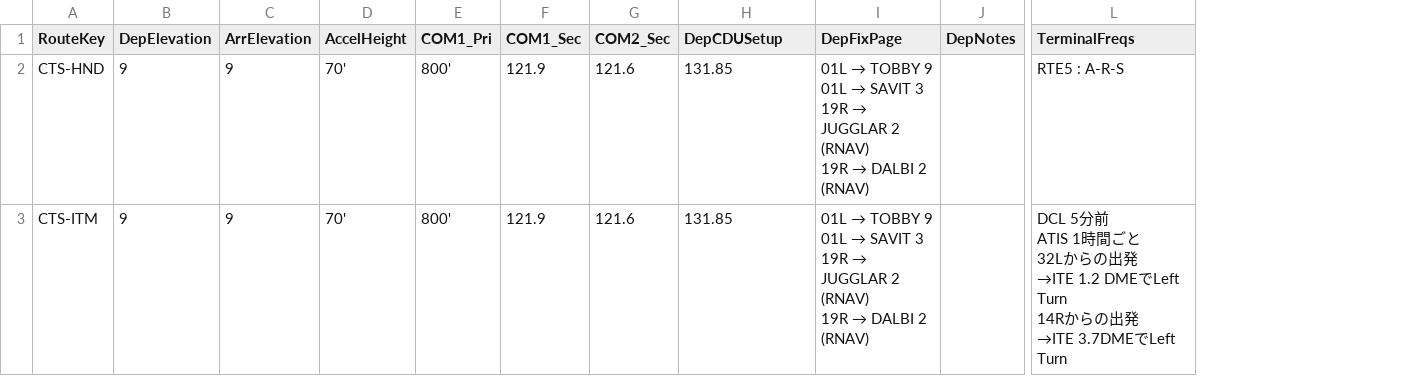
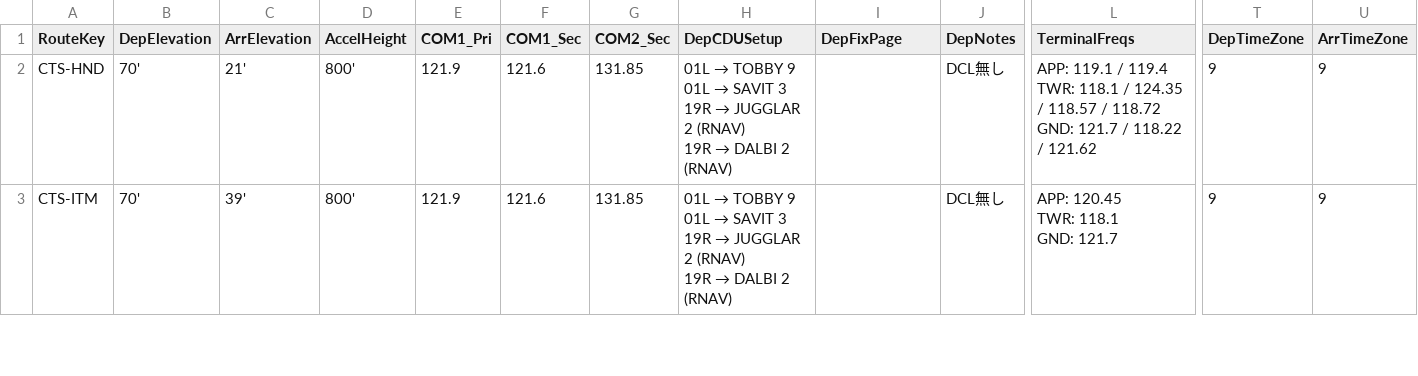
Before and after one commit to myuzuball/cockpit-notes, a CSV file: routes.csv, drawn as a sheet; only a part is shown, gaps mark what is left out; ↵ is a line break in a cell; the diff covers the shown part only; the diff names each change by its address in the sheet, - before the commit and + after, or states it on an @@ line.

Commit message:
Update routes.csv with TimeZone info

```diff
--- a/routes.csv
+++ b/routes.csv
+column T (DepTimeZone), rows 2-3: 9 | 9
+column U (ArrTimeZone), rows 2-3: 9 | 9
-B2:B3 (DepElevation): 9
+B2:B3 (DepElevation): 70'
-C2 (ArrElevation): 9
+C2 (ArrElevation): 21'
-D2:D3 (AccelHeight): 70'
+D2:D3 (AccelHeight): 800'
-E2:E3 (COM1_Pri): 800'
+E2:E3 (COM1_Pri): 121.9
-F2:F3 (COM1_Sec): 121.9
+F2:F3 (COM1_Sec): 121.6
-G2:G3 (COM2_Sec): 121.6
+G2:G3 (COM2_Sec): 131.85
@@ H2:H3 (DepCDUSetup): 131.85 → 01L → TOBBY 9 ↵ 01L → SAVIT 3 ↵ 19R → JUGGLAR 2 (RNAV) ↵ 19R → DALBI 2 (RNAV) @@
@@ I2:I3 (DepFixPage): 01L → TOBBY 9 ↵ 01L → SAVIT 3 ↵ 19R → JUGGLAR 2 (RNAV) ↵ 19R → DALBI 2 (RNAV) → (empty) @@
-J2:J3 (DepNotes): (empty)
+J2:J3 (DepNotes): DCL無し
-L2 (TerminalFreqs): RTE5 : A-R-S
+L2 (TerminalFreqs): APP: 119.1 / 119.4 ↵ TWR: 118.1 / 124.35 / 118.57 / 118.72 ↵ GND: 121.7 / 118.22 / 121.62
-C3 (ArrElevation): 9
+C3 (ArrElevation): 39'
-L3 (TerminalFreqs): DCL 5分前 ↵ ATIS 1時間ごと ↵ 32Lからの出発 ↵ →ITE 1.2 DMEでLeft Turn ↵ 14Rからの出発 ↵ →ITE 3.7DMEでLeft Turn
+L3 (TerminalFreqs): APP: 120.45 ↵ TWR: 118.1 ↵ GND: 121.7
```
Also changed, not shown: 92 edited cells elsewhere in this file.
